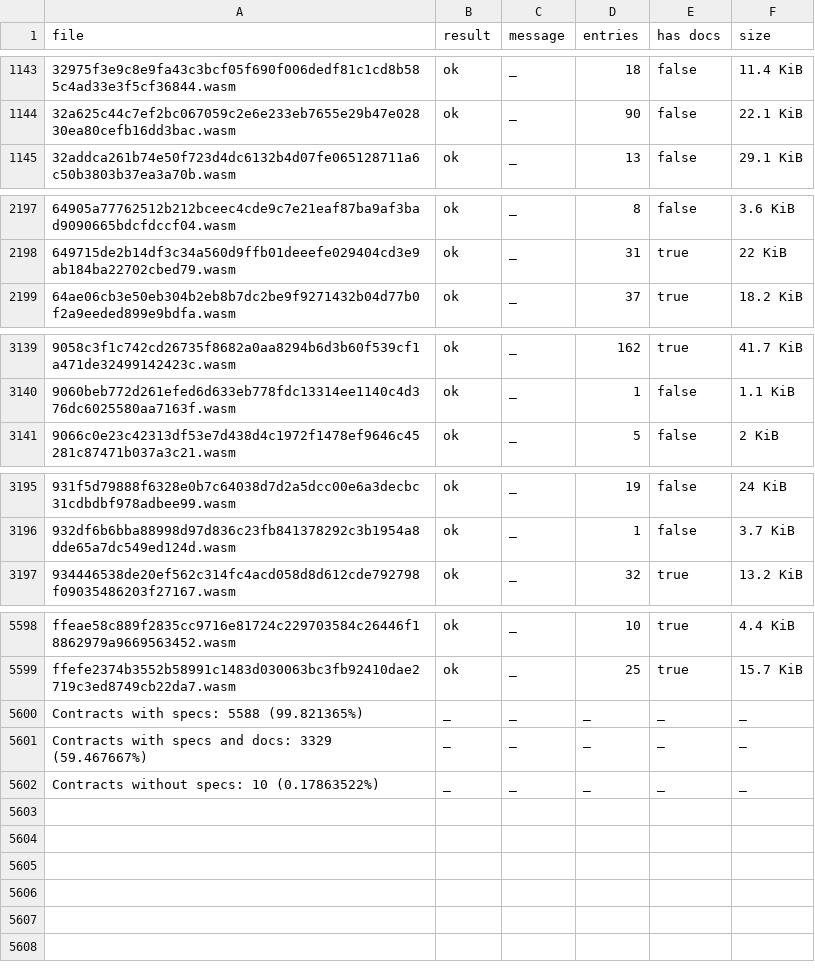
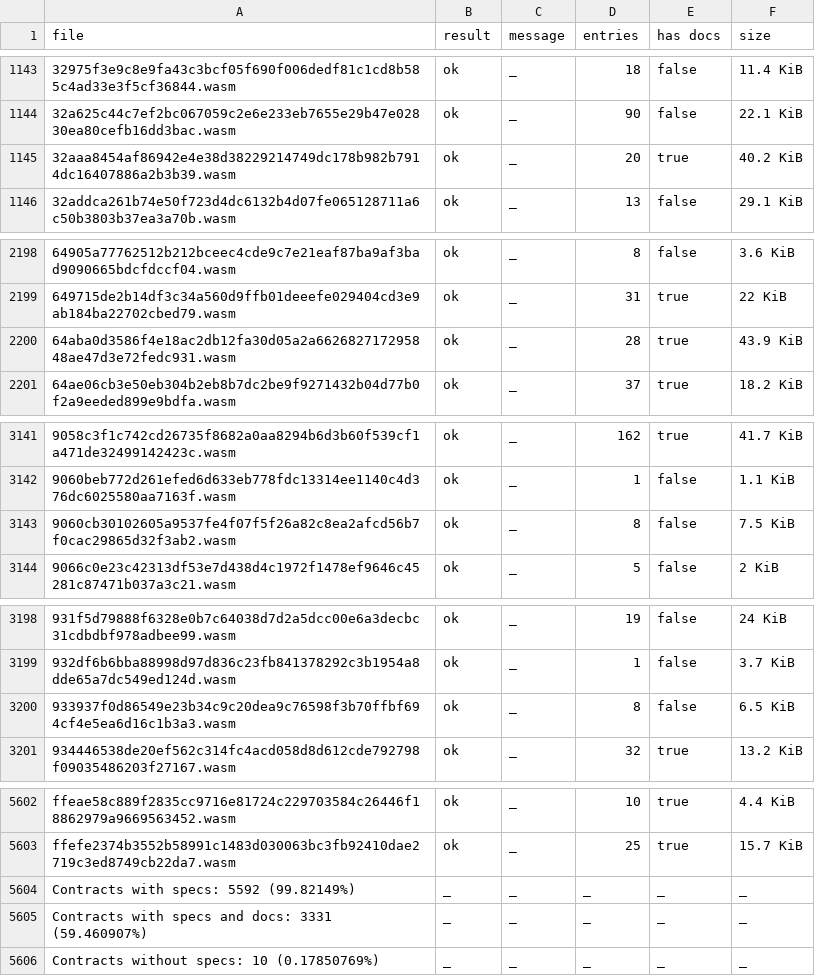
Before and after one commit to drebelsky/contract-wasms, a CSV file: analysis/spec.csv, drawn as a sheet; only a part is shown, gaps mark what is left out.

```diff
--- a/analysis/spec.csv
+++ b/analysis/spec.csv
@@ -1144,2 +1144,3 @@ file,result,message,entries,has docs,size
 32a625c44c7ef2bc067059c2e6e233eb7655e29b47e02830ea80cefb16dd3bac.wasm,ok,_,90,false,22.1 KiB
+32aaa8454af86942e4e38d38229214749dc178b982b7914dc16407886a2b3b39.wasm,ok,_,20,true,40.2 KiB
 32addca261b74e50f723d4dc6132b4d07fe065128711a6c50b3803b37ea3a70b.wasm,ok,_,13,false,29.1 KiB
@@ -2198,2 +2199,3 @@ file,result,message,entries,has docs,size
 649715de2b14df3c34a560d9ffb01deeefe029404cd3e9ab184ba22702cbed79.wasm,ok,_,31,true,22 KiB
+64aba0d3586f4e18ac2db12fa30d05a2a662682717295848ae47d3e72fedc931.wasm,ok,_,28,true,43.9 KiB
 64ae06cb3e50eb304b2eb8b7dc2be9f9271432b04d77b0f2a9eeded899e9bdfa.wasm,ok,_,37,true,18.2 KiB
@@ -3140,2 +3142,3 @@ file,result,message,entries,has docs,size
 9060beb772d261efed6d633eb778fdc13314ee1140c4d376dc6025580aa7163f.wasm,ok,_,1,false,1.1 KiB
+9060cb30102605a9537fe4f07f5f26a82c8ea2afcd56b7f0cac29865d32f3ab2.wasm,ok,_,8,false,7.5 KiB
 9066c0e23c42313df53e7d438d4c1972f1478ef9646c45281c87471b037a3c21.wasm,ok,_,5,false,2 KiB
@@ -3196,2 +3199,3 @@ file,result,message,entries,has docs,size
 932df6b6bba88998d97d836c23fb841378292c3b1954a8dde65a7dc549ed124d.wasm,ok,_,1,false,3.7 KiB
+933937f0d86549e23b34c9c20dea9c76598f3b70ffbf694cf4e5ea6d16c1b3a3.wasm,ok,_,8,false,6.5 KiB
 934446538de20ef562c314fc4acd058d8d612cde792798f09035486203f27167.wasm,ok,_,32,true,13.2 KiB
@@ -5599,4 +5603,4 @@ ffeae58c889f2835cc9716e81724c229703584c26446f18862979a9669563452.wasm,ok,_,10,tr
 ffefe2374b3552b58991c1483d030063bc3fb92410dae2719c3ed8749cb22da7.wasm,ok,_,25,true,15.7 KiB
-Contracts with specs: 5588 (99.821365%),_,_,_,_,_
-Contracts with specs and docs: 3329 (59.467667%),_,_,_,_,_
-Contracts without specs: 10 (0.17863522%),_,_,_,_,_
+Contracts with specs: 5592 (99.82149%),_,_,_,_,_
+Contracts with specs and docs: 3331 (59.460907%),_,_,_,_,_
+Contracts without specs: 10 (0.17850769%),_,_,_,_,_
```
Also changed, not shown: analysis/count_instances_per_wasm.csv, analysis/dupe-sections.csv, 48 other files.
